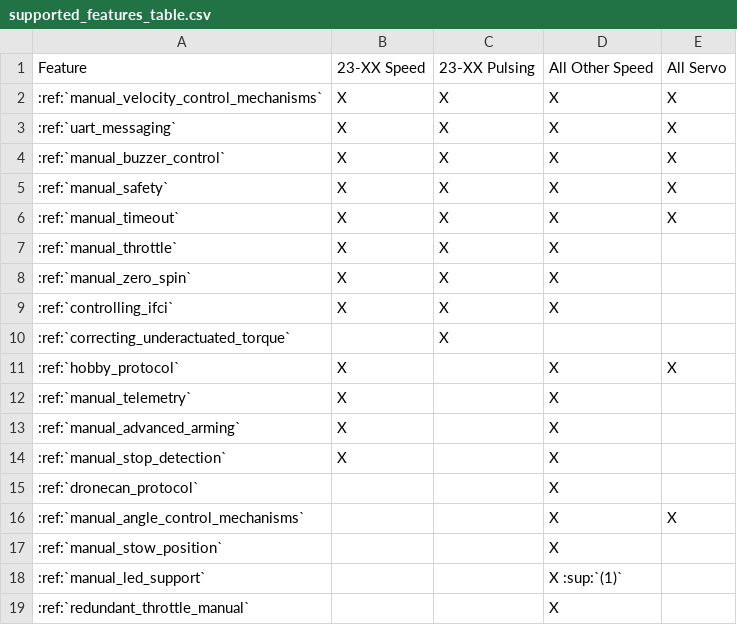
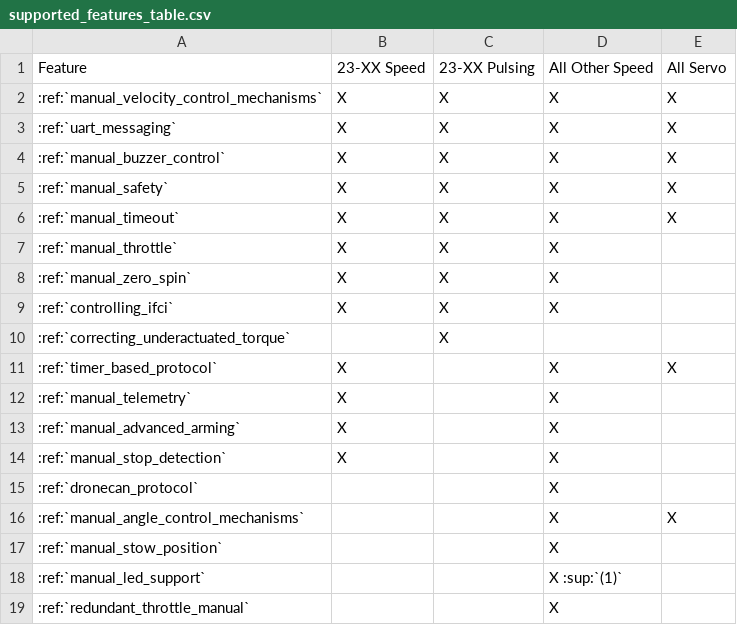
Before and after one commit to iq-motion-control/iq-module-communication-doc, a CSV file: docs/_static/manual_images/supported_features_table.csv, drawn as a sheet.

```diff
--- a/docs/_static/manual_images/supported_features_table.csv
+++ b/docs/_static/manual_images/supported_features_table.csv
@@ -10,3 +10,3 @@ Feature,23-XX Speed,23-XX Pulsing,All Other Speed,All Servo
 :ref:`correcting_underactuated_torque`,,X,,
-:ref:`hobby_protocol`,X,,X,X
+:ref:`timer_based_protocol`,X,,X,X
 :ref:`manual_telemetry`,X,,X,
```
Also changed, not shown: 2 other files.
